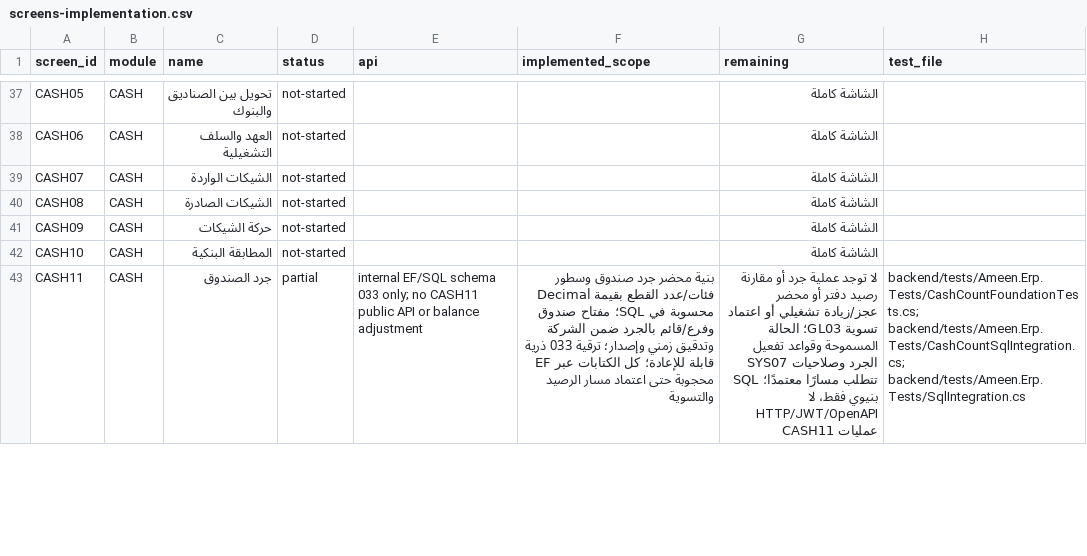
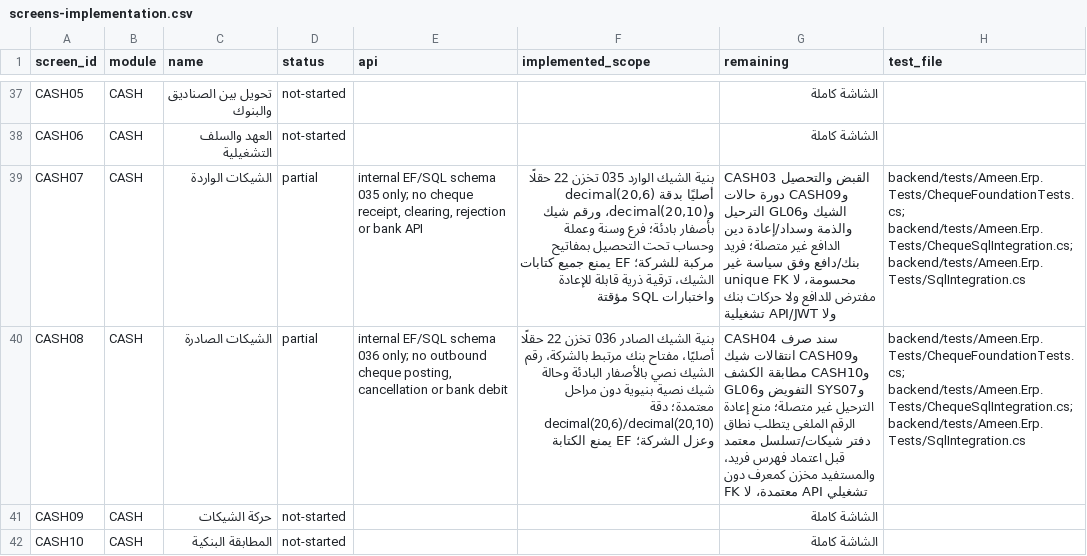
Before and after one commit to ameenalqershi/ameen-erp, a CSV file: docs/backend/screens-implementation.csv, drawn as a sheet; only a part is shown, gaps mark what is left out; the shorter side is filled out with more unchanged rows; the diff names each change by its address in the sheet, - before the commit and + after, or states it on an @@ line.

Commit message:
feat(CASH07/CASH08): add fail-closed incoming and outgoing cheque SQL foundations

```diff
--- a/docs/backend/screens-implementation.csv
+++ b/docs/backend/screens-implementation.csv
-D39:D40 (status): not-started
+D39:D40 (status): partial
-E39 (api): (empty)
+E39 (api): internal EF/SQL schema 035 only; no cheque receipt, clearing, rejection or bank API
-F39 (implemented_scope): (empty)
+F39 (implemented_scope): بنية الشيك الوارد 035 تخزن 22 حقلًا أصليًا بدقة decimal(20,6) وdecimal(20,10)، ورقم شيك بأصفار بادئة؛ فرع وسنة وعملة وحساب تحت التحصيل بمفاتيح مركبة للشركة؛ EF يمنع جميع كتابات الشيك، ترقية ذرية قابلة للإعادة واختبارات SQL مؤقتة
-G39 (remaining): الشاشة كاملة
+G39 (remaining): CASH03 القبض والتحصيل وCASH09 دورة حالات الشيك وGL06 الترحيل والذمة وسداد/إعادة دين الدافع غير متصلة؛ فريد بنك/دافع وفق سياسة غير محسومة، لا unique FK مفترض للدافع ولا حركات بنك ولا API/JWT تشغيلية
-H39:H40 (test_file): (empty)
+H39:H40 (test_file): backend/tests/Ameen.Erp.Tests/ChequeFoundationTests.cs; backend/tests/Ameen.Erp.Tests/ChequeSqlIntegration.cs; backend/tests/Ameen.Erp.Tests/SqlIntegration.cs
-E40 (api): (empty)
+E40 (api): internal EF/SQL schema 036 only; no outbound cheque posting, cancellation or bank debit
-F40 (implemented_scope): (empty)
+F40 (implemented_scope): بنية الشيك الصادر 036 تخزن 22 حقلًا أصليًا، مفتاح بنك مرتبط بالشركة، رقم الشيك نصي بالأصفار البادئة وحالة شيك نصية بنيوية دون مراحل معتمدة؛ دقة decimal(20,6)/decimal(20,10) وعزل الشركة؛ EF يمنع الكتابة
-G40 (remaining): الشاشة كاملة
+G40 (remaining): CASH04 سند صرف وCASH09 انتقالات شيك وCASH10 مطابقة الكشف وSYS07 التفويض وGL06 الترحيل غير متصلة؛ منع إعادة الرقم الملغى يتطلب نطاق دفتر شيكات/تسلسل معتمد قبل اعتماد فهرس فريد، والمستفيد مخزن كمعرف دون FK معتمدة، لا API تشغيلي
```
Also changed, not shown: docs/backend/diagrams-implementation.csv, 16 other files.
